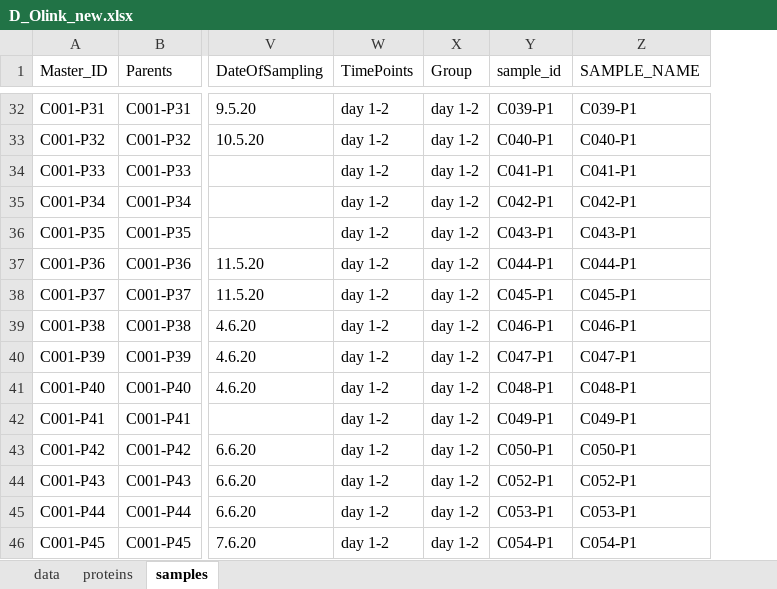
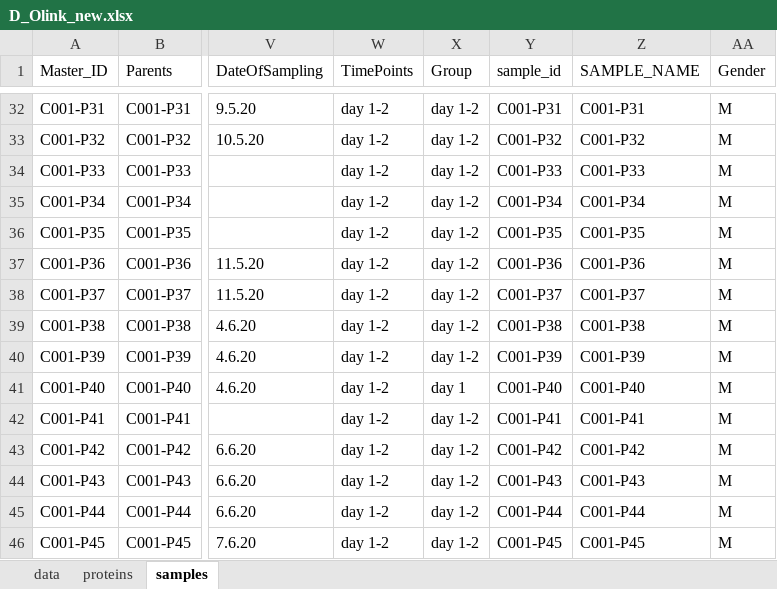
Before and after one commit to nis2034/maplet-shiny, an Excel workbook: D_Olink_new.xlsx, sheet samples, drawn as a sheet; only a part is shown, gaps mark what is left out; values as stored, in another font and other column widths than the file's, no borders; the diff covers the shown part only; the diff names each change by its address in the sheet, - before the commit and + after, or states it on an @@ line.

Commit message:
filtration, sample excel, spinner

```diff
--- a/D_Olink_new.xlsx (sheet samples)
+++ b/D_Olink_new.xlsx (sheet samples)
+column AA (Gender), rows 32-46: all M
-Y32 (sample_id): C039-P1
+Y32 (sample_id): C001-P31
-Z32 (SAMPLE_NAME): C039-P1
+Z32 (SAMPLE_NAME): C001-P31
-Y33 (sample_id): C040-P1
+Y33 (sample_id): C001-P32
-Z33 (SAMPLE_NAME): C040-P1
+Z33 (SAMPLE_NAME): C001-P32
-Y34 (sample_id): C041-P1
+Y34 (sample_id): C001-P33
-Z34 (SAMPLE_NAME): C041-P1
+Z34 (SAMPLE_NAME): C001-P33
-Y35 (sample_id): C042-P1
+Y35 (sample_id): C001-P34
-Z35 (SAMPLE_NAME): C042-P1
+Z35 (SAMPLE_NAME): C001-P34
-Y36 (sample_id): C043-P1
+Y36 (sample_id): C001-P35
-Z36 (SAMPLE_NAME): C043-P1
+Z36 (SAMPLE_NAME): C001-P35
-Y37 (sample_id): C044-P1
+Y37 (sample_id): C001-P36
-Z37 (SAMPLE_NAME): C044-P1
+Z37 (SAMPLE_NAME): C001-P36
-Y38 (sample_id): C045-P1
+Y38 (sample_id): C001-P37
-Z38 (SAMPLE_NAME): C045-P1
+Z38 (SAMPLE_NAME): C001-P37
-Y39 (sample_id): C046-P1
+Y39 (sample_id): C001-P38
-Z39 (SAMPLE_NAME): C046-P1
+Z39 (SAMPLE_NAME): C001-P38
-Y40 (sample_id): C047-P1
+Y40 (sample_id): C001-P39
-Z40 (SAMPLE_NAME): C047-P1
+Z40 (SAMPLE_NAME): C001-P39
-X41 (Group): day 1-2
+X41 (Group): day 1
-Y41 (sample_id): C048-P1
+Y41 (sample_id): C001-P40
-Z41 (SAMPLE_NAME): C048-P1
+Z41 (SAMPLE_NAME): C001-P40
-Y42 (sample_id): C049-P1
+Y42 (sample_id): C001-P41
-Z42 (SAMPLE_NAME): C049-P1
+Z42 (SAMPLE_NAME): C001-P41
-Y43 (sample_id): C050-P1
+Y43 (sample_id): C001-P42
-Z43 (SAMPLE_NAME): C050-P1
+Z43 (SAMPLE_NAME): C001-P42
-Y44 (sample_id): C052-P1
+Y44 (sample_id): C001-P43
-Z44 (SAMPLE_NAME): C052-P1
+Z44 (SAMPLE_NAME): C001-P43
-Y45 (sample_id): C053-P1
+Y45 (sample_id): C001-P44
-Z45 (SAMPLE_NAME): C053-P1
+Z45 (SAMPLE_NAME): C001-P44
-Y46 (sample_id): C054-P1
+Y46 (sample_id): C001-P45
-Z46 (SAMPLE_NAME): C054-P1
+Z46 (SAMPLE_NAME): C001-P45
```
Also changed, not shown: 74 edited cells elsewhere in this sheet, sheet proteins, 1 other file.
